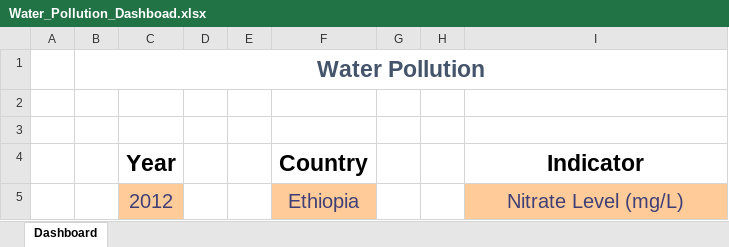
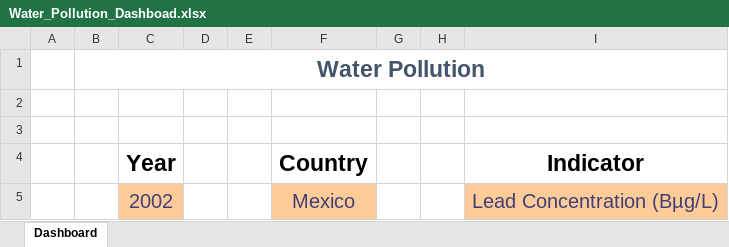
Before and after one commit to Fr33m4nNn/Excel_Projects, an Excel workbook: Water_Pollution_Dashboad.xlsx, sheet Dashboard, drawn as a sheet; values as stored, in another font and other column widths than the file's, no borders; charts and pictures not drawn; removed rows and columns are numbered as before the commit, all else as after; the diff names each change by its address in the sheet, - before the commit and + after, or states it on an @@ line.

```diff
--- a/Water_Pollution_Dashboad.xlsx (sheet Dashboard)
+++ b/Water_Pollution_Dashboad.xlsx (sheet Dashboard)
-row 5:  |  | 2012 |  |  | Ethiopia |  |  | Nitrate Level (mg/L)
+row 5:  |  | 2002 |  |  | Mexico |  |  | Lead Concentration (Вµg/L)
```
Also changed, not shown: charts or pictures, 1 other file.
